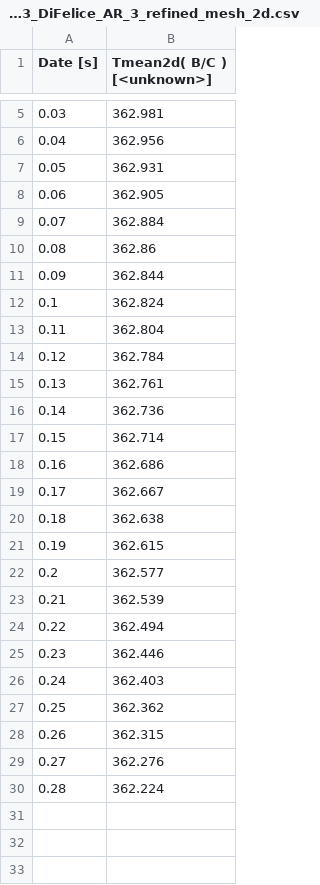
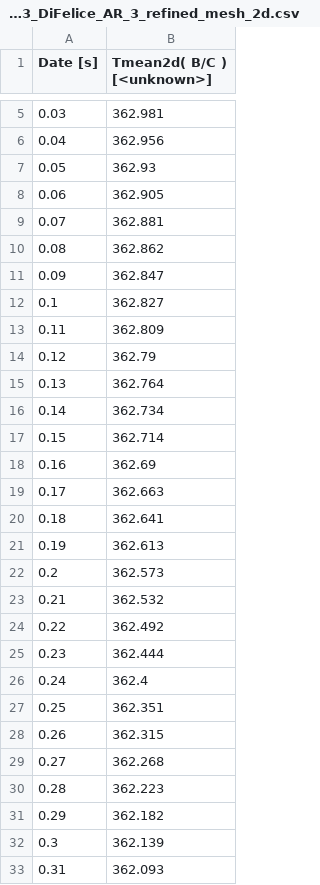
Before and after one commit to lucillalmeida/doutorado-validacoes, a CSV file: fluidized-bed-patil/Taverage_case3_DiFelice_AR_3_refined_mesh_2d.csv, drawn as a sheet; only a part is shown, gaps mark what is left out; the diff covers the shown part only.

Commit message:
patil

```diff
--- a/fluidized-bed-patil/Taverage_case3_DiFelice_AR_3_refined_mesh_2d.csv
+++ b/fluidized-bed-patil/Taverage_case3_DiFelice_AR_3_refined_mesh_2d.csv
@@ -6,25 +6,28 @@
 0.04,362.956
-0.05,362.931
+0.05,362.93
 0.06,362.905
-0.07,362.884
-0.08,362.86
-0.09,362.844
-0.1,362.824
-0.11,362.804
-0.12,362.784
-0.13,362.761
-0.14,362.736
+0.07,362.881
+0.08,362.862
+0.09,362.847
+0.1,362.827
+0.11,362.809
+0.12,362.79
+0.13,362.764
+0.14,362.734
 0.15,362.714
-0.16,362.686
-0.17,362.667
-0.18,362.638
-0.19,362.615
-0.2,362.577
-0.21,362.539
-0.22,362.494
-0.23,362.446
-0.24,362.403
-0.25,362.362
+0.16,362.69
+0.17,362.663
+0.18,362.641
+0.19,362.613
+0.2,362.573
+0.21,362.532
+0.22,362.492
+0.23,362.444
+0.24,362.4
+0.25,362.351
 0.26,362.315
-0.27,362.276
-0.28,362.224
+0.27,362.268
+0.28,362.223
+0.29,362.182
+0.3,362.139
+0.31,362.093
```
Also changed, not shown: 18 added rows elsewhere in this file, 2 other files.
